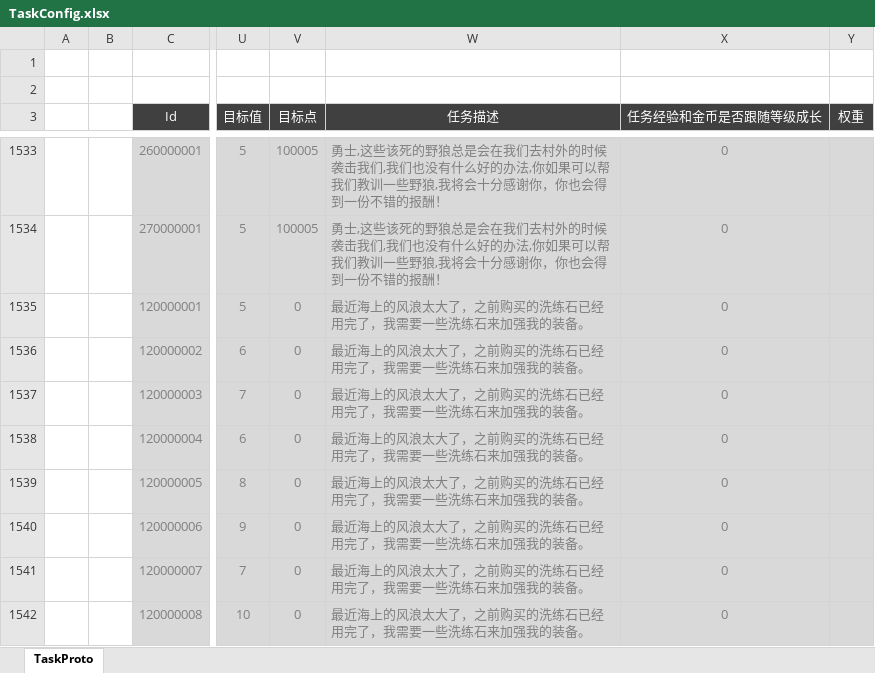
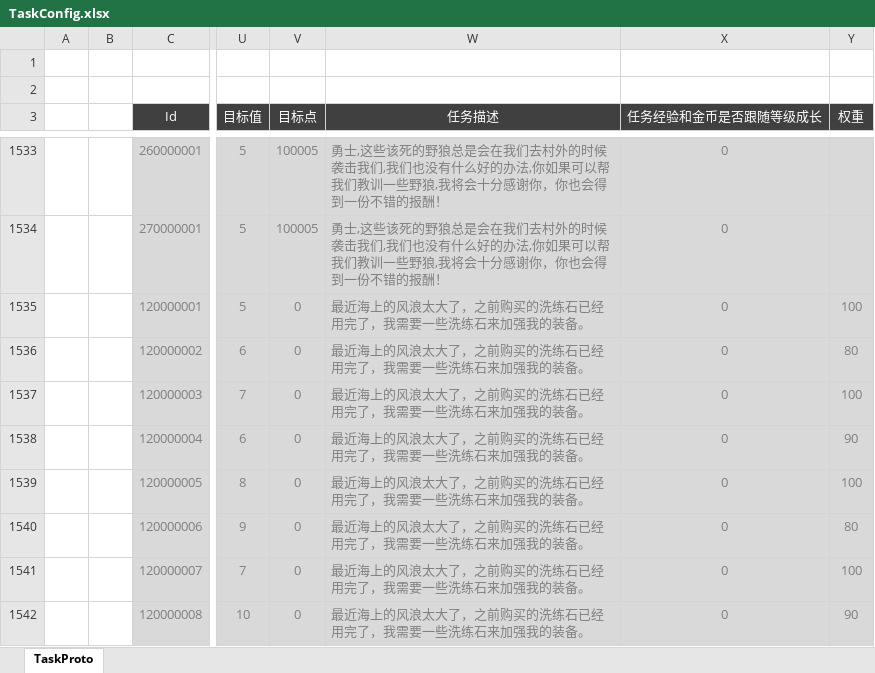
Before and after one commit to csyinghuochong/mengjing, an Excel workbook: Unity/Assets/Config/Excel/TaskConfig.xlsx, sheet TaskProto, drawn as a sheet; only a part is shown, gaps mark what is left out; values as stored, in another font and other column widths than the file's, no borders; the diff names each change by its address in the sheet, - before the commit and + after, or states it on an @@ line.

```diff
--- a/Unity/Assets/Config/Excel/TaskConfig.xlsx (sheet TaskProto)
+++ b/Unity/Assets/Config/Excel/TaskConfig.xlsx (sheet TaskProto)
-Y1535 (权重): (empty)
+Y1535 (权重): 100
-Y1536 (权重): (empty)
+Y1536 (权重): 80
-Y1537 (权重): (empty)
+Y1537 (权重): 100
-Y1538 (权重): (empty)
+Y1538 (权重): 90
-Y1539 (权重): (empty)
+Y1539 (权重): 100
-Y1540 (权重): (empty)
+Y1540 (权重): 80
-Y1541 (权重): (empty)
+Y1541 (权重): 100
-Y1542 (权重): (empty)
+Y1542 (权重): 90
```
Also changed, not shown: 15 other files.
